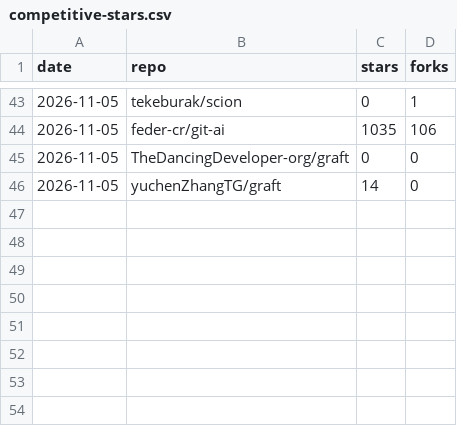
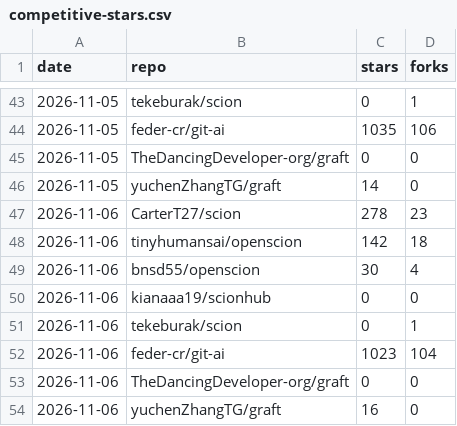
Before and after one commit to tekeburak/scion, a CSV file: docs/competitive-stars.csv, drawn as a sheet; only a part is shown, gaps mark what is left out.

```diff
--- a/docs/competitive-stars.csv
+++ b/docs/competitive-stars.csv
@@ -46 +46,9 @@ date,repo,stars,forks
 2026-11-05,yuchenZhangTG/graft,14,0
+2026-11-06,CarterT27/scion,278,23
+2026-11-06,tinyhumansai/openscion,142,18
+2026-11-06,bnsd55/openscion,30,4
+2026-11-06,kianaaa19/scionhub,0,0
+2026-11-06,tekeburak/scion,0,1
+2026-11-06,feder-cr/git-ai,1023,104
+2026-11-06,TheDancingDeveloper-org/graft,0,0
+2026-11-06,yuchenZhangTG/graft,16,0
```
Also changed, not shown: 1 other file.
